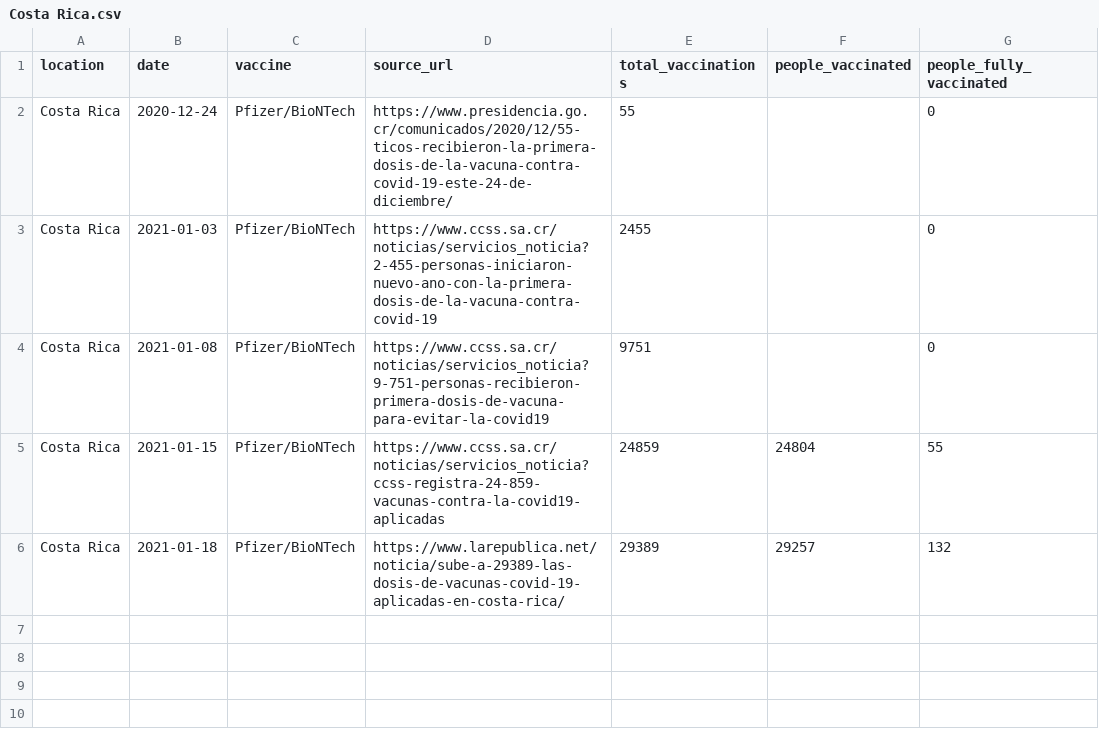
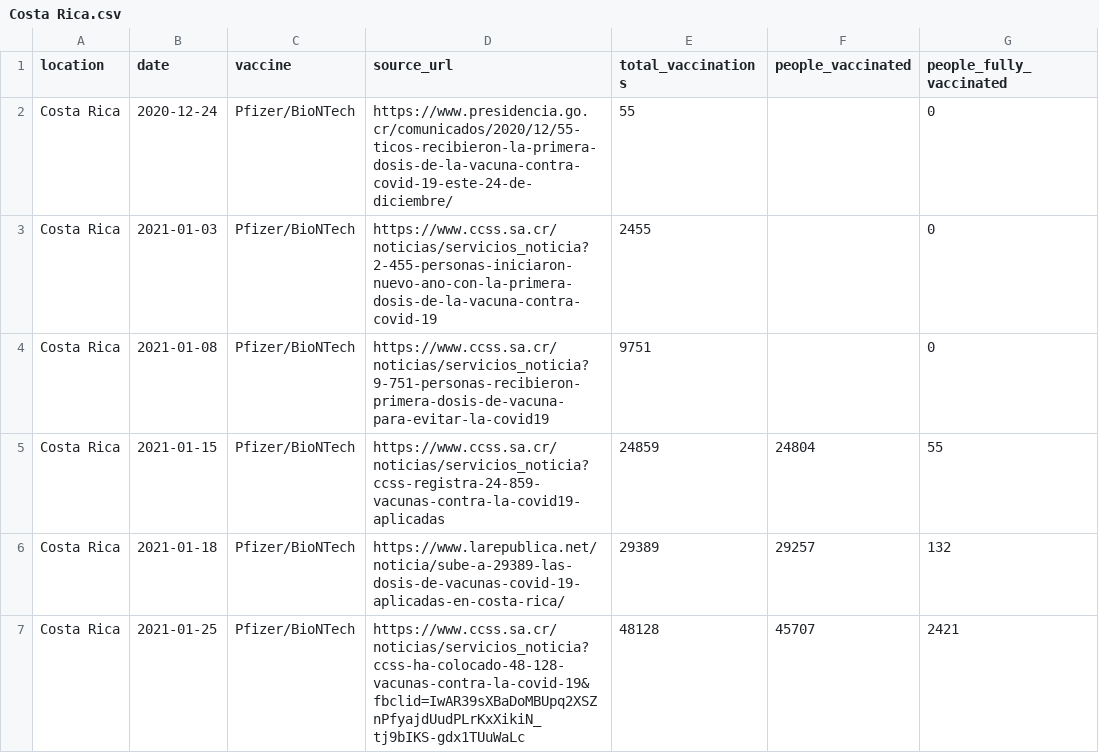
Before and after one commit to diashenrique/iris-vaccine-tracker, a CSV file: data/country_data/Costa Rica.csv, drawn as a sheet.

```diff
--- a/data/country_data/Costa Rica.csv
+++ b/data/country_data/Costa Rica.csv
@@ -6 +6,2 @@ Costa Rica,2021-01-15,Pfizer/BioNTech,https://www.ccss.sa.cr/noticias/servicios_
 Costa Rica,2021-01-18,Pfizer/BioNTech,https://www.larepublica.net/noticia/sube-a-29389-las-dosis-de-vacunas-covid-19-aplicadas-en-costa-rica/,29389,29257,132
+Costa Rica,2021-01-25,Pfizer/BioNTech,https://www.ccss.sa.cr/noticias/servicios_noticia?ccss-ha-colocado-48-128-vacunas-contra-la-covid-19&fbclid=IwAR39sXBaDoMBUpq2XSZnPfyajdUudPLrKxXikiN_tj9bIKS-gdx1TUuWaLc,48128,45707,2421
```
Also changed, not shown: data/country_data/Belgium.csv, data/country_data/Netherlands.csv, 45 other files.
